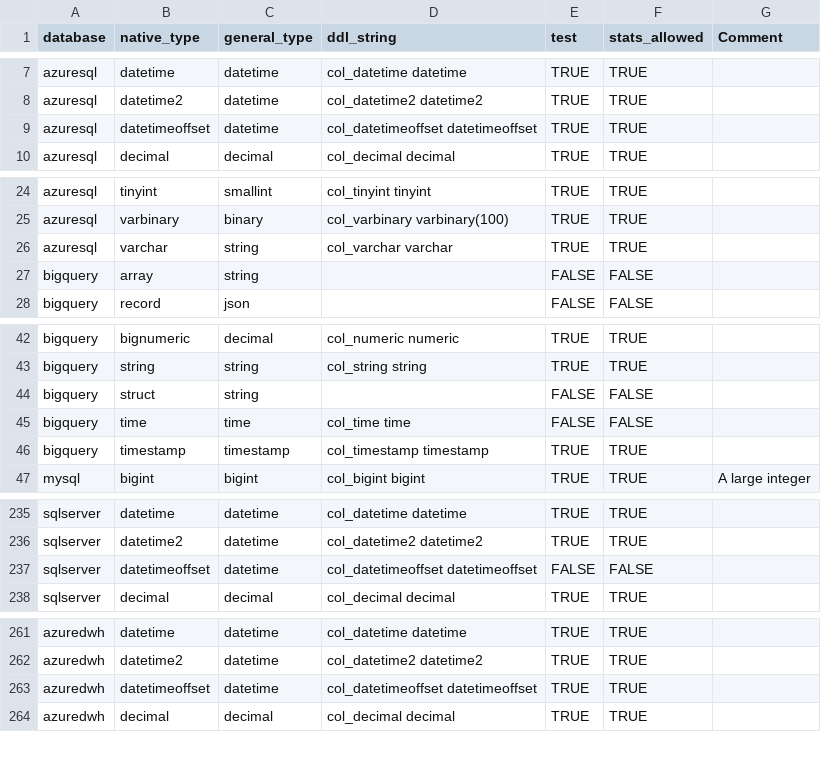
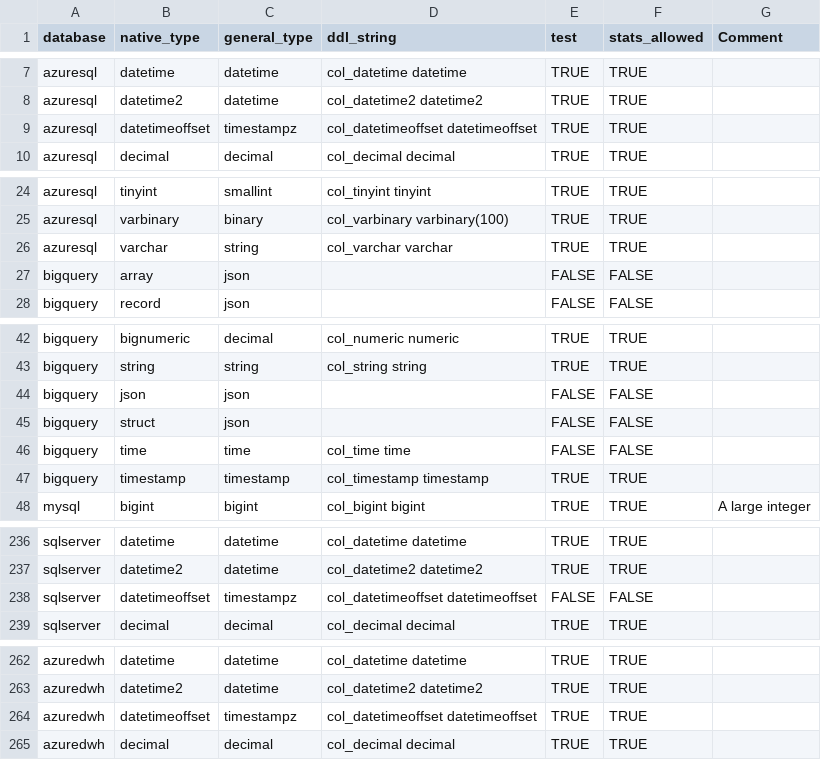
Before and after one commit to flarco/dbio, a TSV file: database/templates/types_native_to_general.tsv, drawn as a sheet; only a part is shown, gaps mark what is left out.

```diff
--- a/database/templates/types_native_to_general.tsv
+++ b/database/templates/types_native_to_general.tsv
@@ -8,3 +8,3 @@ azuresql	datetime	datetime	col_datetime datetime	TRUE	TRUE
 azuresql	datetime2	datetime	col_datetime2 datetime2	TRUE	TRUE	
-azuresql	datetimeoffset	datetime	col_datetimeoffset datetimeoffset	TRUE	TRUE	
+azuresql	datetimeoffset	timestampz	col_datetimeoffset datetimeoffset	TRUE	TRUE	
 azuresql	decimal	decimal	col_decimal decimal	TRUE	TRUE	
@@ -26,3 +26,3 @@ azuresql	varbinary	binary	col_varbinary varbinary(100)	TRUE	TRUE
 azuresql	varchar	string	col_varchar varchar	TRUE	TRUE	
-bigquery	array	string		FALSE	FALSE	
+bigquery	array	json		FALSE	FALSE	
 bigquery	record	json		FALSE	FALSE	
@@ -43,3 +43,4 @@ bigquery	bignumeric	decimal	col_numeric numeric	TRUE	TRUE
 bigquery	string	string	col_string string	TRUE	TRUE	
-bigquery	struct	string		FALSE	FALSE	
+bigquery	json	json		FALSE	FALSE	
+bigquery	struct	json		FALSE	FALSE	
 bigquery	time	time	col_time time	FALSE	FALSE	
@@ -236,3 +237,3 @@ sqlserver	datetime	datetime	col_datetime datetime	TRUE	TRUE
 sqlserver	datetime2	datetime	col_datetime2 datetime2	TRUE	TRUE	
-sqlserver	datetimeoffset	datetime	col_datetimeoffset datetimeoffset	FALSE	FALSE	
+sqlserver	datetimeoffset	timestampz	col_datetimeoffset datetimeoffset	FALSE	FALSE	
 sqlserver	decimal	decimal	col_decimal decimal	TRUE	TRUE	
@@ -262,3 +263,3 @@ azuredwh	datetime	datetime	col_datetime datetime	TRUE	TRUE
 azuredwh	datetime2	datetime	col_datetime2 datetime2	TRUE	TRUE	
-azuredwh	datetimeoffset	datetime	col_datetimeoffset datetimeoffset	TRUE	TRUE	
+azuredwh	datetimeoffset	timestampz	col_datetimeoffset datetimeoffset	TRUE	TRUE	
 azuredwh	decimal	decimal	col_decimal decimal	TRUE	TRUE	
```
Also changed, not shown: 10 other files.
